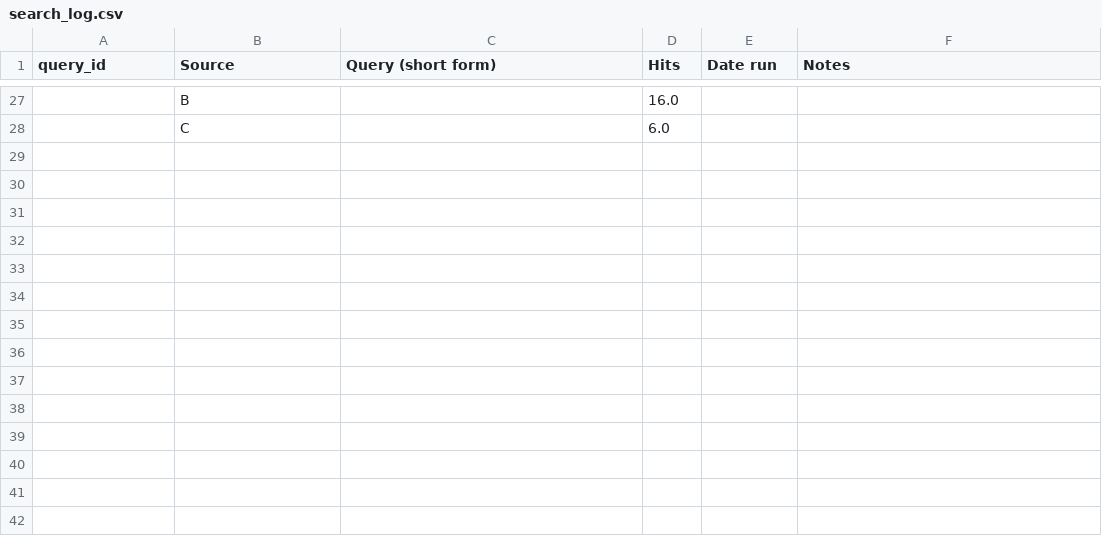
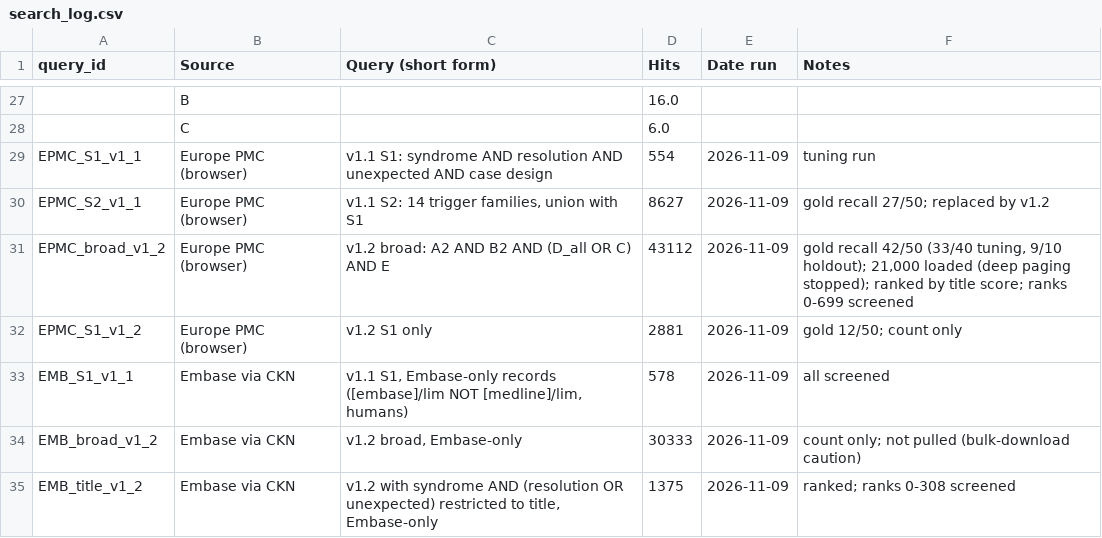
Before and after one commit to Themoojuice/Serendipity_studies, a CSV file: ledger/search_log.csv, drawn as a sheet; only a part is shown, gaps mark what is left out.

```diff
--- a/ledger/search_log.csv
+++ b/ledger/search_log.csv
@@ -28 +28,8 @@ query_id,Source,Query (short form),Hits,Date run,Notes
 ,C,,6.0,,
+EPMC_S1_v1_1,Europe PMC (browser),v1.1 S1: syndrome AND resolution AND unexpected AND case design,554,2026-11-09,tuning run
+EPMC_S2_v1_1,Europe PMC (browser),"v1.1 S2: 14 trigger families, union with S1",8627,2026-11-09,gold recall 27/50; replaced by v1.2
+EPMC_broad_v1_2,Europe PMC (browser),v1.2 broad: A2 AND B2 AND (D_all OR C) AND E,43112,2026-11-09,"gold recall 42/50 (33/40 tuning, 9/10 holdout); 21,000 loaded (deep paging stopped); ranked by title score; ranks 0-699 screened"
+EPMC_S1_v1_2,Europe PMC (browser),v1.2 S1 only,2881,2026-11-09,gold 12/50; count only
+EMB_S1_v1_1,Embase via CKN,"v1.1 S1, Embase-only records ([embase]/lim NOT [medline]/lim, humans)",578,2026-11-09,all screened
+EMB_broad_v1_2,Embase via CKN,"v1.2 broad, Embase-only",30333,2026-11-09,count only; not pulled (bulk-download caution)
+EMB_title_v1_2,Embase via CKN,"v1.2 with syndrome AND (resolution OR unexpected) restricted to title, Embase-only",1375,2026-11-09,ranked; ranks 0-308 screened
```
Also changed, not shown: 13 other files.
